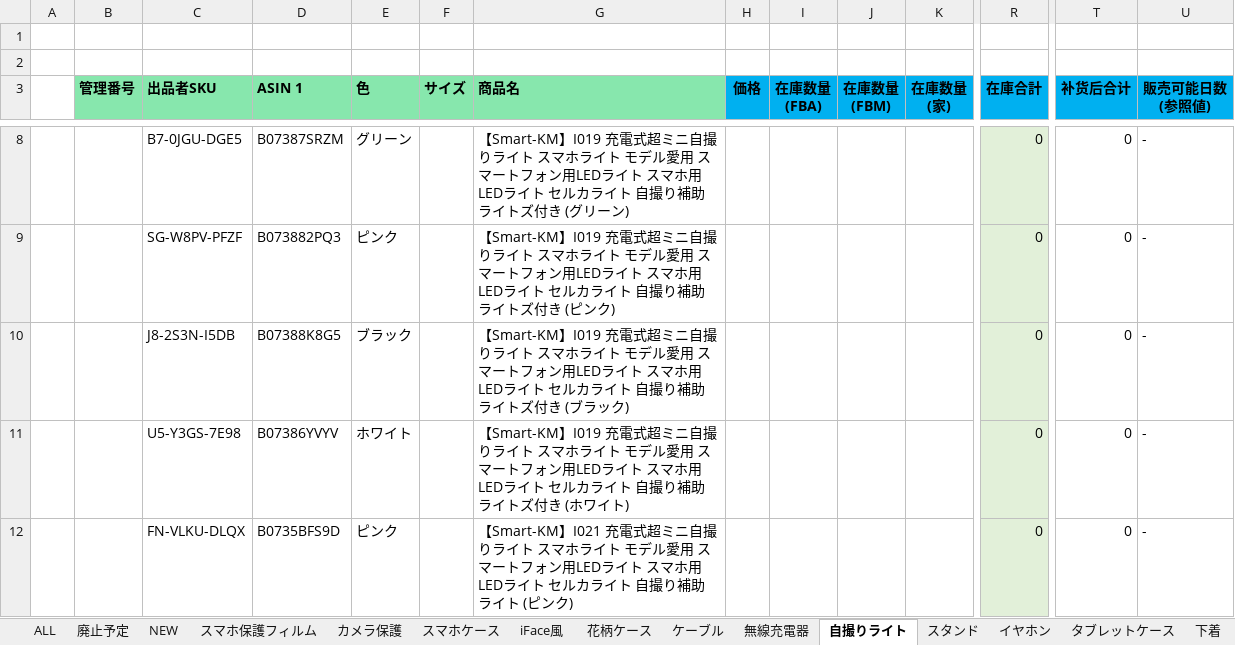
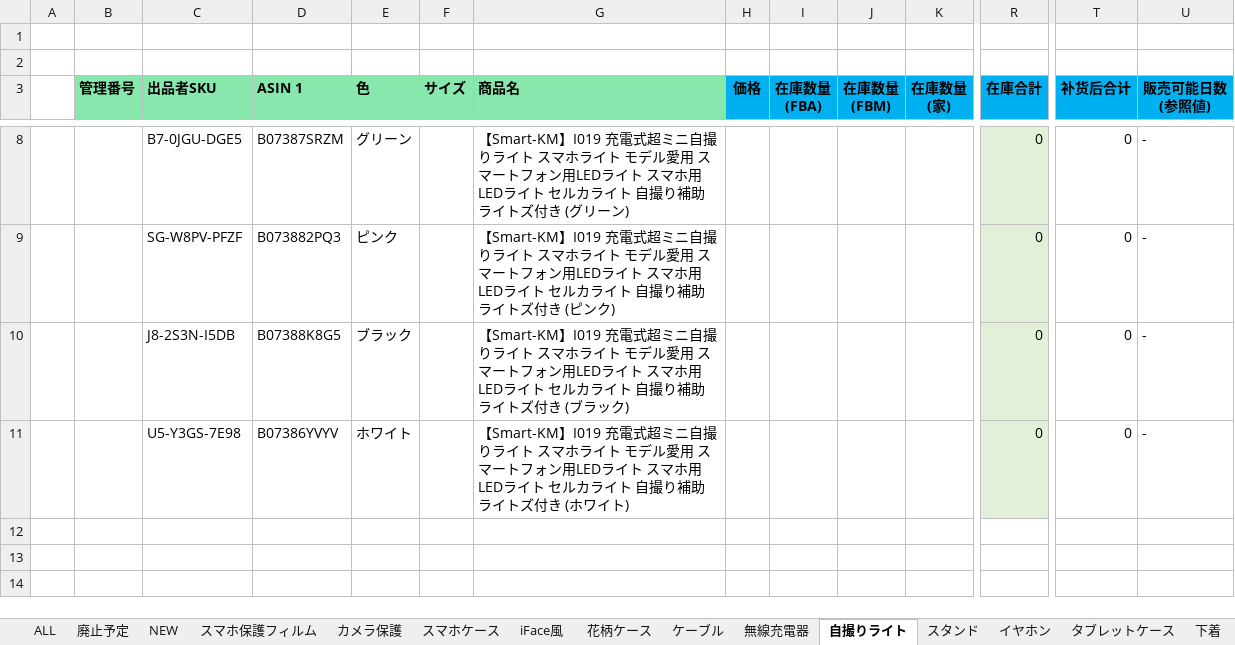
Before and after one commit to brussliu/smartinfo, an Excel workbook: WEB-INF/efw/storage/templates/output_stock_smartkm.xlsx, sheet 自撮りライト, drawn as a sheet; only a part is shown, gaps mark what is left out; values as stored, in another font and other column widths than the file's, no borders; conditional formats not drawn; rows hold the shown columns only; the diff names each change by its address in the sheet, - before the commit and + after, or states it on an @@ line.

```diff
--- a/WEB-INF/efw/storage/templates/output_stock_smartkm.xlsx (sheet 自撮りライト)
+++ b/WEB-INF/efw/storage/templates/output_stock_smartkm.xlsx (sheet 自撮りライト)
-row 12:  |  | FN-VLKU-DLQX | B0735BFS9D | ピンク |  | 【Smart-KM】I021 充電式超ミニ自撮りライト スマホライト モデル愛用 スマートフォン用LEDライト スマホ用LEDライト セルカライト 自撮り補助ライト (ピンク) |  |  |  |  | 0 | 0 | -
```
Also changed, not shown: sheet ケーブル, 1 other file.
